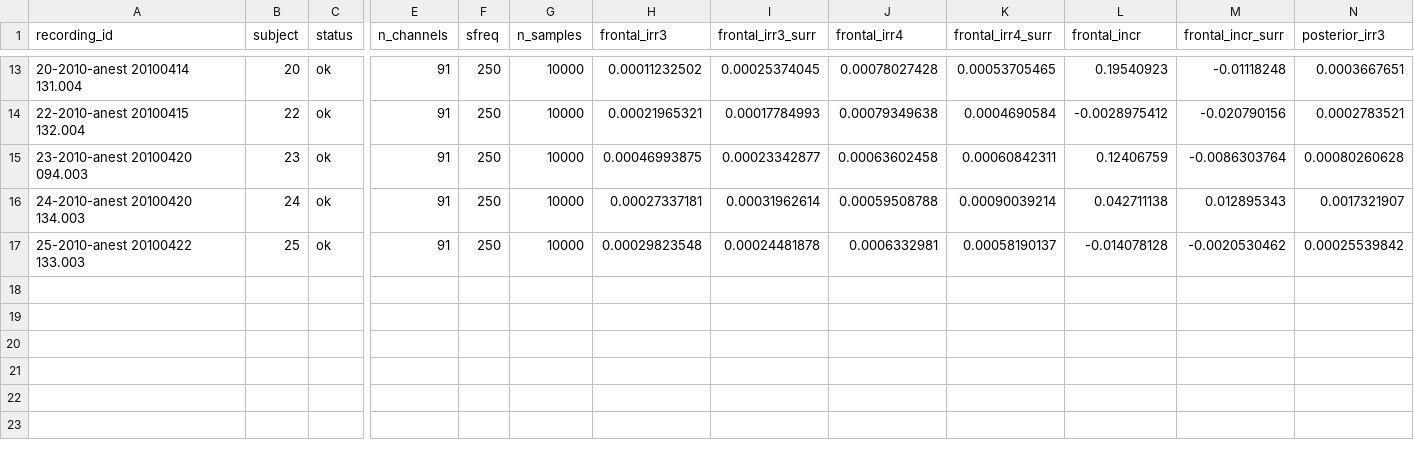
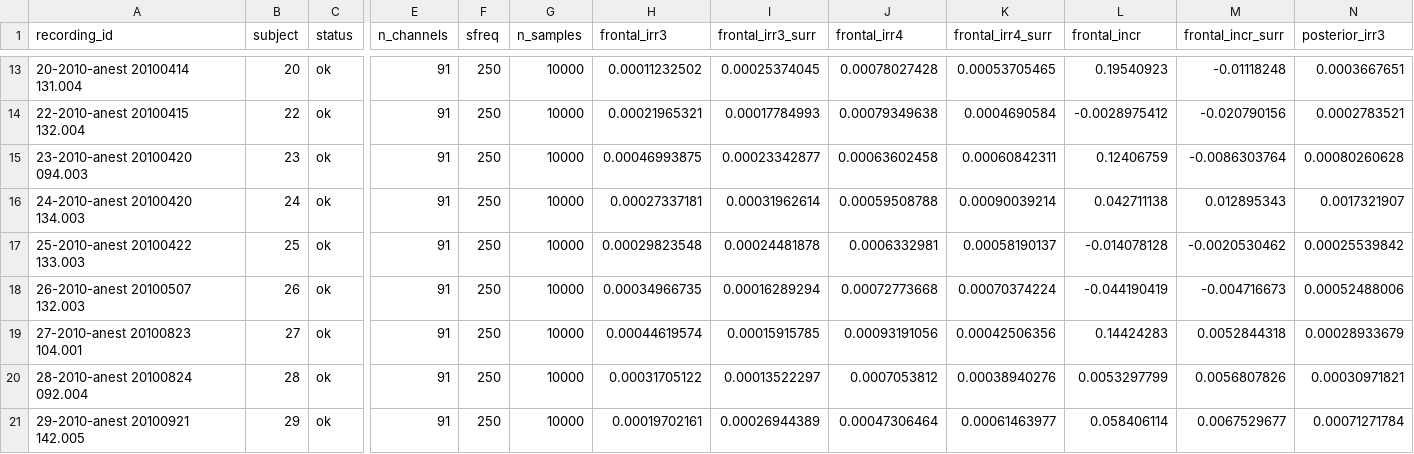
Before and after one commit to dgkenn/Codex-playground-, a CSV file: bsde/results/chennu_irreversibility.s0.csv, drawn as a sheet; only a part is shown, gaps mark what is left out; rows hold the shown columns only; the diff names each change by its address in the sheet, - before the commit and + after, or states it on an @@ line.

```diff
--- a/bsde/results/chennu_irreversibility.s0.csv
+++ b/bsde/results/chennu_irreversibility.s0.csv
+row 18: 26-2010-anest 20100507 132.003 | 26 | ok | 91 | 250 | 10000 | 0.00034966735 | 0.00016289294 | 0.00072773668 | 0.00070374224 | -0.044190419 | -0.004716673 | 0.00052488006
+row 19: 27-2010-anest 20100823 104.001 | 27 | ok | 91 | 250 | 10000 | 0.00044619574 | 0.00015915785 | 0.00093191056 | 0.00042506356 | 0.14424283 | 0.0052844318 | 0.00028933679
+row 20: 28-2010-anest 20100824 092.004 | 28 | ok | 91 | 250 | 10000 | 0.00031705122 | 0.00013522297 | 0.0007053812 | 0.00038940276 | 0.0053297799 | 0.0056807826 | 0.00030971821
+row 21: 29-2010-anest 20100921 142.005 | 29 | ok | 91 | 250 | 10000 | 0.00019702161 | 0.00026944389 | 0.00047306464 | 0.00061463977 | 0.058406114 | 0.0067529677 | 0.00071271784
```
Also changed, not shown: bsde/results/chennu_irreversibility.s1.csv, bsde/results/chennu_irreversibility.s2.csv, 2 other files.
